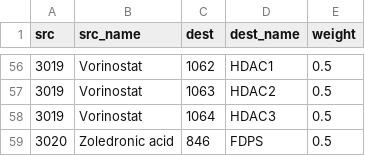
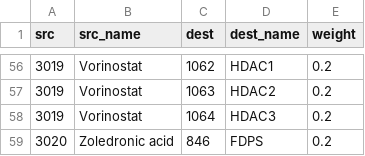
Before and after one commit to heming-zhang/Combo-MultiOmics-Test, a CSV file: datainfo/analysis_data/webin/drug_edge_weight.csv, drawn as a sheet; only a part is shown, gaps mark what is left out; the diff covers the shown part only.

```diff
--- a/datainfo/analysis_data/webin/drug_edge_weight.csv
+++ b/datainfo/analysis_data/webin/drug_edge_weight.csv
@@ -56,4 +56,4 @@ src,src_name,dest,dest_name,weight
-3019,Vorinostat,1062,HDAC1,0.5
-3019,Vorinostat,1063,HDAC2,0.5
-3019,Vorinostat,1064,HDAC3,0.5
-3020,Zoledronic acid,846,FDPS,0.5
+3019,Vorinostat,1062,HDAC1,0.2
+3019,Vorinostat,1063,HDAC2,0.2
+3019,Vorinostat,1064,HDAC3,0.2
+3020,Zoledronic acid,846,FDPS,0.2
```
Also changed, not shown: 54 edited cells elsewhere in this file, 1 other file.
